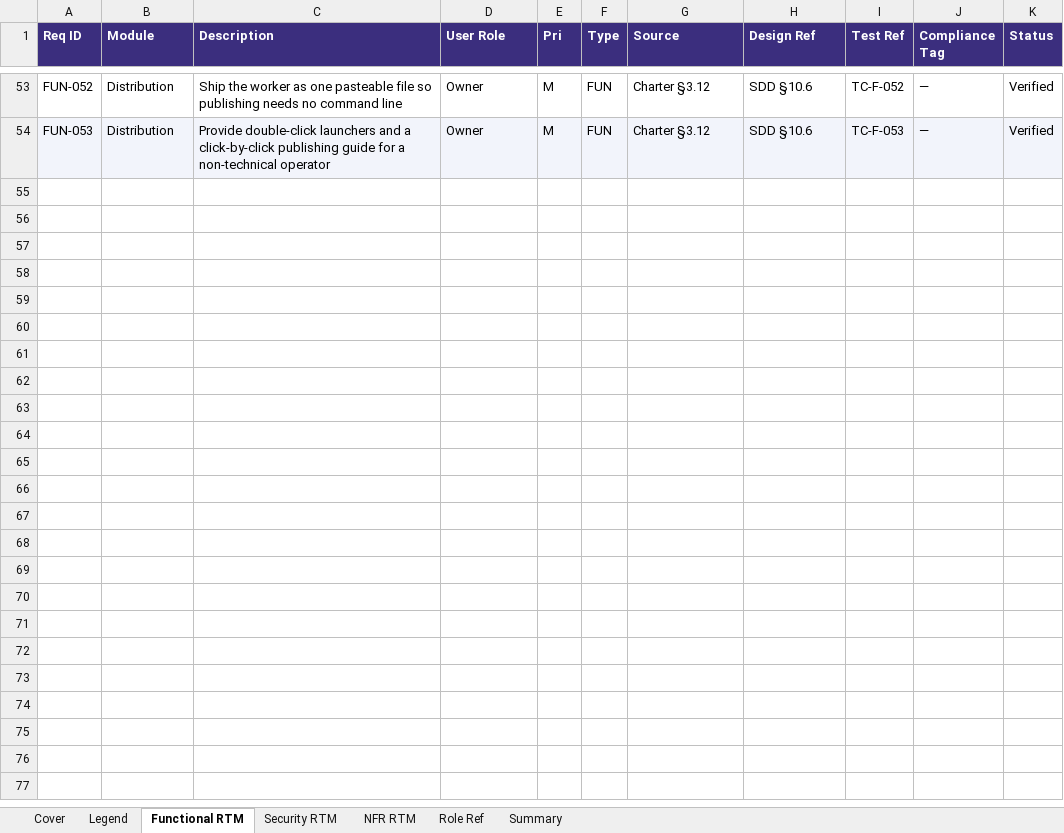
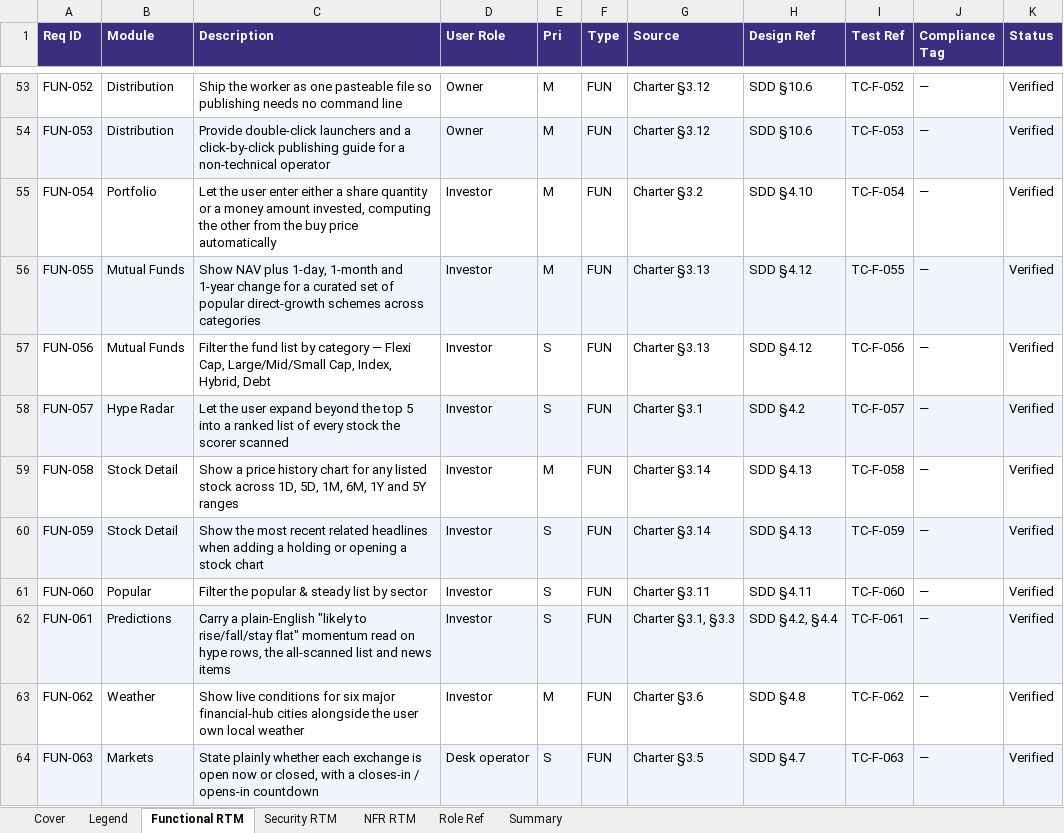
Before and after one commit to dheeravtandon/pulsedesk, an Excel workbook: docs/PD_RTM_v1.0.xlsx, sheet Functional RTM, drawn as a sheet; only a part is shown, gaps mark what is left out; values as stored, in another font and other column widths than the file's, no borders; the diff names each change by its address in the sheet, - before the commit and + after, or states it on an @@ line.

Commit message:
docs: regenerate document set at 63 functional requirements
RTM now 63 functional / 16 security / 14 NFR; Code Register 41 rows;
Charter and SDD carry the mutual funds, stock chart, sector filter,
financial-hub weather and disclaimer scope added this round.

```diff
--- a/docs/PD_RTM_v1.0.xlsx (sheet Functional RTM)
+++ b/docs/PD_RTM_v1.0.xlsx (sheet Functional RTM)
+row 55: FUN-054 | Portfolio | Let the user enter either a share quantity or a money amount invested, computing the other from the buy price automatically | Investor | M | FUN | Charter §3.2 | SDD §4.10 | TC-F-054 | — | Verified
+row 56: FUN-055 | Mutual Funds | Show NAV plus 1-day, 1-month and 1-year change for a curated set of popular direct-growth schemes across categories | Investor | M | FUN | Charter §3.13 | SDD §4.12 | TC-F-055 | — | Verified
+row 57: FUN-056 | Mutual Funds | Filter the fund list by category — Flexi Cap, Large/Mid/Small Cap, Index, Hybrid, Debt | Investor | S | FUN | Charter §3.13 | SDD §4.12 | TC-F-056 | — | Verified
+row 58: FUN-057 | Hype Radar | Let the user expand beyond the top 5 into a ranked list of every stock the scorer scanned | Investor | S | FUN | Charter §3.1 | SDD §4.2 | TC-F-057 | — | Verified
+row 59: FUN-058 | Stock Detail | Show a price history chart for any listed stock across 1D, 5D, 1M, 6M, 1Y and 5Y ranges | Investor | M | FUN | Charter §3.14 | SDD §4.13 | TC-F-058 | — | Verified
+row 60: FUN-059 | Stock Detail | Show the most recent related headlines when adding a holding or opening a stock chart | Investor | S | FUN | Charter §3.14 | SDD §4.13 | TC-F-059 | — | Verified
+row 61: FUN-060 | Popular | Filter the popular & steady list by sector | Investor | S | FUN | Charter §3.11 | SDD §4.11 | TC-F-060 | — | Verified
+row 62: FUN-061 | Predictions | Carry a plain-English "likely to rise/fall/stay flat" momentum read on hype rows, the all-scanned list and news items | Investor | S | FUN | Charter §3.1, §3.3 | SDD §4.2, §4.4 | TC-F-061 | — | Verified
+row 63: FUN-062 | Weather | Show live conditions for six major financial-hub cities alongside the user own local weather | Investor | M | FUN | Charter §3.6 | SDD §4.8 | TC-F-062 | — | Verified
+row 64: FUN-063 | Markets | State plainly whether each exchange is open now or closed, with a closes-in / opens-in countdown | Desk operator | S | FUN | Charter §3.5 | SDD §4.7 | TC-F-063 | — | Verified
```
Also changed, not shown: sheet NFR RTM, sheet Security RTM, docs/PD_Code_Register_v1.0.xlsx, docs/PD_DPDP_Compliance_Tracker_v1.0.xlsx, 6 other files.
